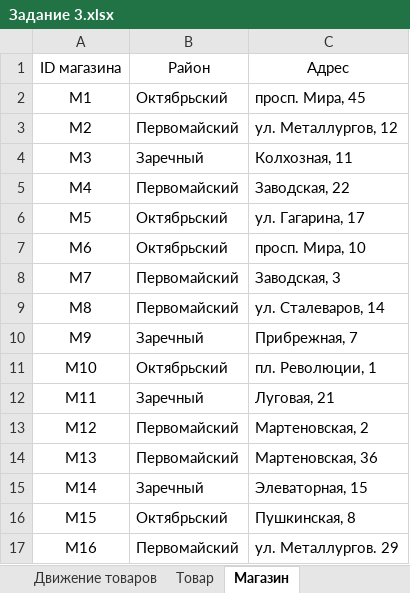
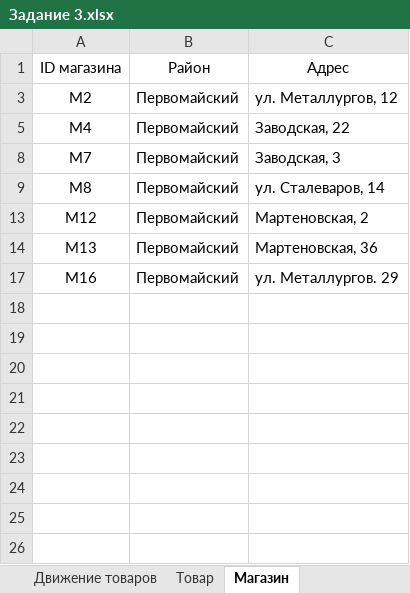
Before and after one commit to ArtemLysyash/EGE, an Excel workbook: Тема 3/Задания/Задание 3.xlsx, sheet Магазин, drawn as a sheet; values as stored, in another font and other column widths than the file's, no borders; the diff names each change by its address in the sheet, - before the commit and + after, or states it on an @@ line.

```diff
--- a/Тема 3/Задания/Задание 3.xlsx (sheet Магазин)
+++ b/Тема 3/Задания/Задание 3.xlsx (sheet Магазин)
@@ row 2 hidden: M1 | Октябрьский | просп. Мира, 45 @@
@@ row 4 hidden: M3 | Заречный | Колхозная, 11 @@
@@ row 6 hidden: M5 | Октябрьский | ул. Гагарина, 17 @@
@@ row 7 hidden: M6 | Октябрьский | просп. Мира, 10 @@
@@ row 10 hidden: M9 | Заречный | Прибрежная, 7 @@
@@ row 11 hidden: M10 | Октябрьский | пл. Революции, 1 @@
@@ row 12 hidden: M11 | Заречный | Луговая, 21 @@
@@ row 15 hidden: M14 | Заречный | Элеваторная, 15 @@
@@ row 16 hidden: M15 | Октябрьский | Пушкинская, 8 @@
```
Also changed, not shown: sheet Движение товаров, sheet Товар, hidden cells.
